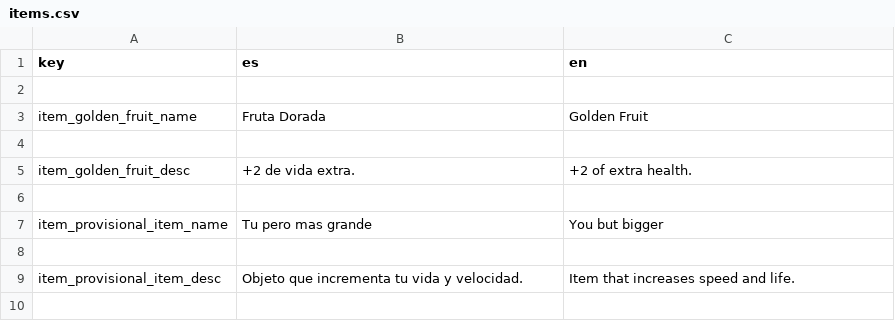
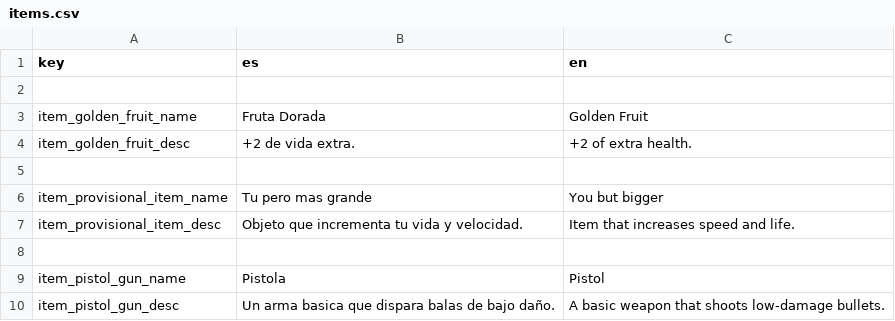
Before and after one commit to QuickHumilde/Alien-51-Escape-Mission, a CSV file: translations/items/items.csv, drawn as a sheet.

```diff
--- a/translations/items/items.csv
+++ b/translations/items/items.csv
@@ -3,3 +3,2 @@ key,es,en
 item_golden_fruit_name,"Fruta Dorada","Golden Fruit"
-
 item_golden_fruit_desc,"+2 de vida extra.","+2 of extra health."
@@ -7,3 +6,5 @@ item_golden_fruit_desc,"+2 de vida extra.","+2 of extra health."
 item_provisional_item_name,"Tu pero mas grande","You but bigger"
+item_provisional_item_desc,"Objeto que incrementa tu vida y velocidad".,"Item that increases speed and life."
 
-item_provisional_item_desc,"Objeto que incrementa tu vida y velocidad".,"Item that increases speed and life."
+item_pistol_gun_name,"Pistola","Pistol"
+item_pistol_gun_desc,"Un arma basica que dispara balas de bajo daño.","A basic weapon that shoots low-damage bullets."
```
Also changed, not shown: 31 other files.
